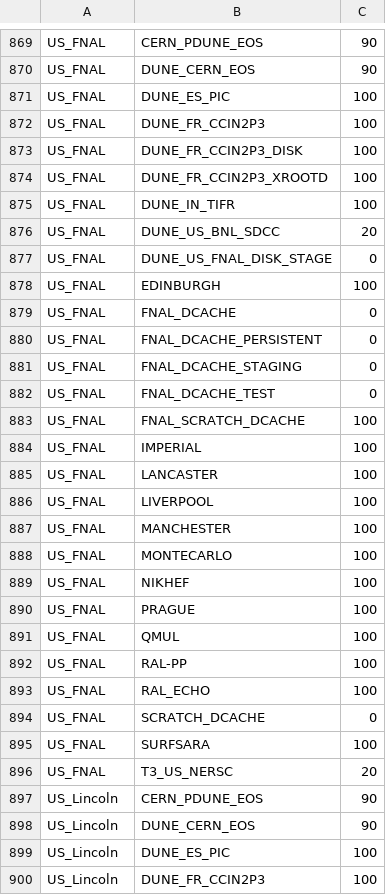
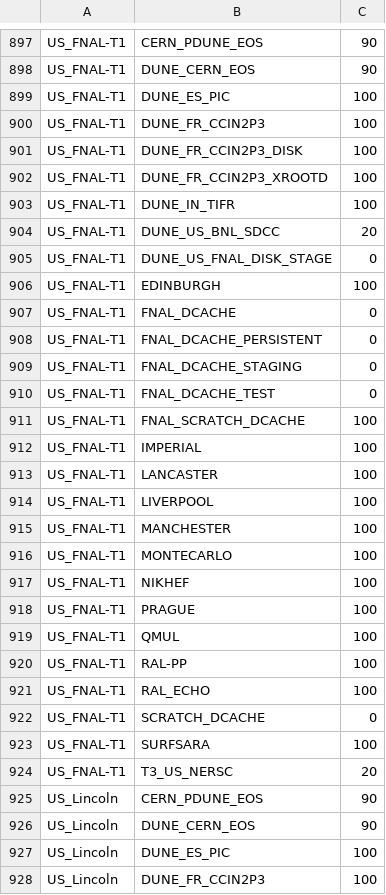
Before and after one commit to DUNE/dune-justin, a CSV file: database/dune-site-storages.csv, drawn as a sheet; only a part is shown, gaps mark what is left out; addresses are those after the commit; the diff covers the shown part only; the diff names each change by its address in the sheet, - before the commit and + after, or states it on an @@ line.

```diff
--- a/database/dune-site-storages.csv
+++ b/database/dune-site-storages.csv
-A897:A924: US_FNAL
+A897:A924: US_FNAL-T1
```
Also changed, not shown: 28 added rows and 20 edited cells elsewhere in this file, 2 other files.
